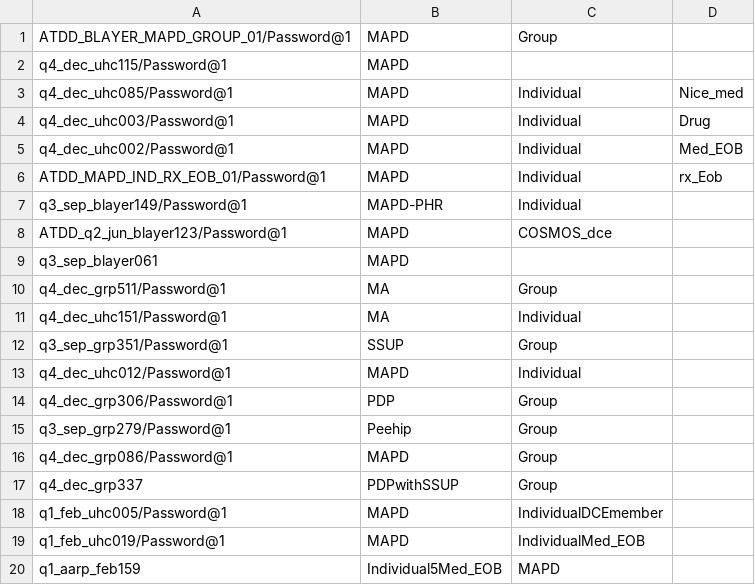
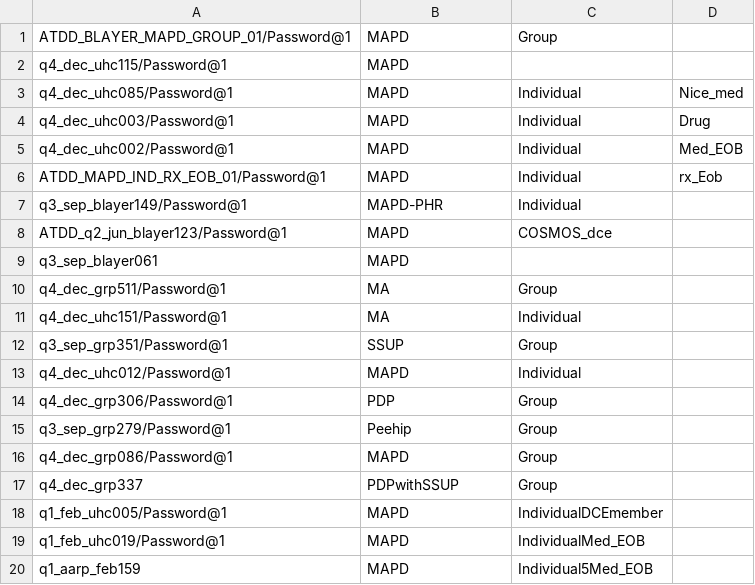
Before and after one commit to swati13oct/MnR, a CSV file: cukesatdd/src/main/resources/database/UMS-Member-Type.csv, drawn as a sheet.

Commit message:
F00000:US000000-Adding missed memeber

```diff
--- a/cukesatdd/src/main/resources/database/UMS-Member-Type.csv
+++ b/cukesatdd/src/main/resources/database/UMS-Member-Type.csv
@@ -19,2 +19,2 @@ q1_feb_uhc005/Password@1,MAPD,IndividualDCEmember
 q1_feb_uhc019/Password@1,MAPD,IndividualMed_EOB
-q1_aarp_feb159,Individual5Med_EOB,MAPD,
+q1_aarp_feb159,MAPD,Individual5Med_EOB,
```
